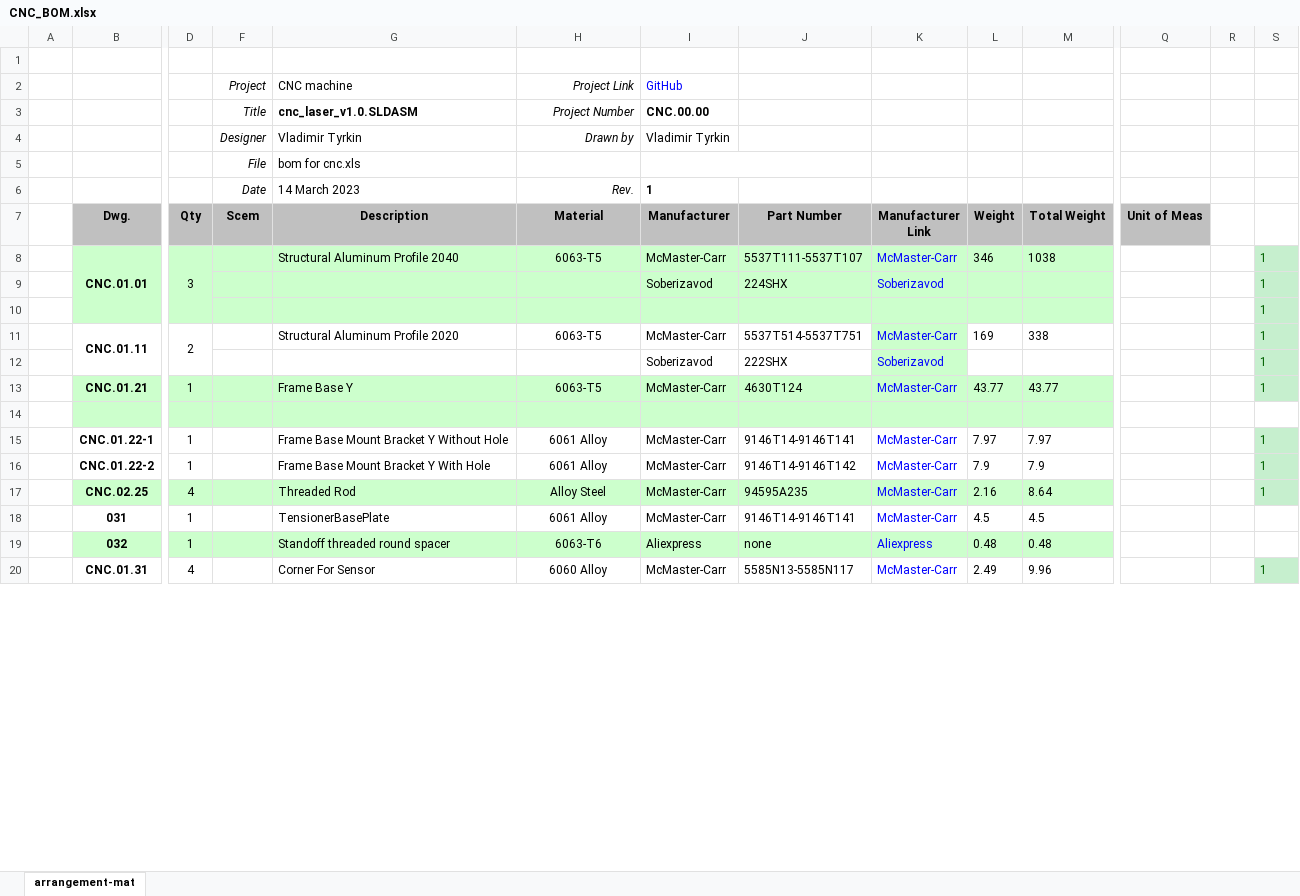
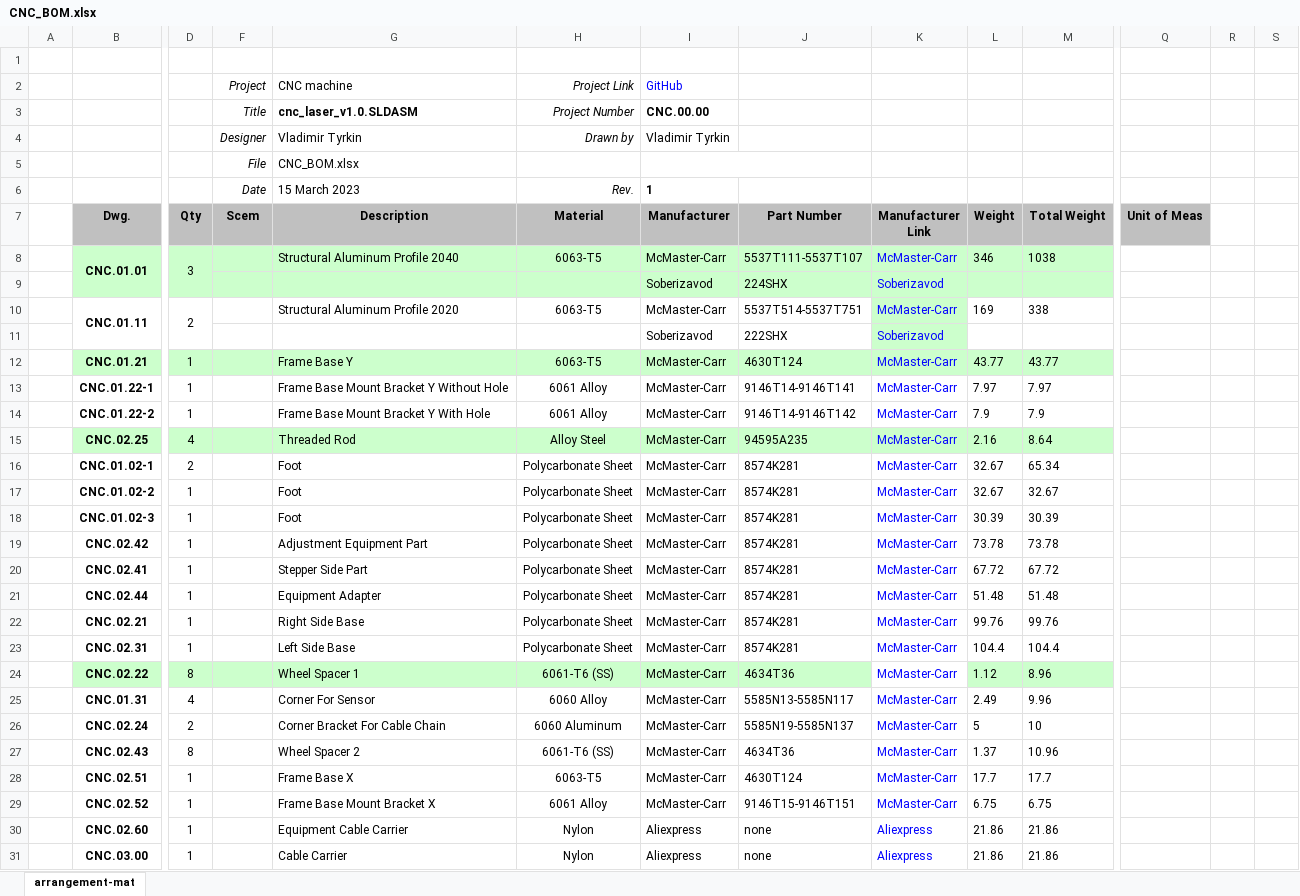
Before and after one commit to veresvr/LaserCNCMachine, an Excel workbook: Drawings/CNC_BOM.xlsx, sheet arrangement-mat, drawn as a sheet; only a part is shown, gaps mark what is left out; values as stored, in another font and other column widths than the file's, no borders; charts and pictures not drawn; removed rows and columns are numbered as before the commit, all else as after; rows hold the shown columns only; the diff covers the shown part only; the diff names each change by its address in the sheet, - before the commit and + after, or states it on an @@ line.

```diff
--- a/Drawings/CNC_BOM.xlsx (sheet arrangement-mat)
+++ b/Drawings/CNC_BOM.xlsx (sheet arrangement-mat)
-G5 (Description): bom for cnc.xls
+G5 (Description): CNC_BOM.xlsx
-G6 (Description): 14 March 2023
+G6 (Description): 15 March 2023
-S8:S9: 1
+S8:S9: (empty)
-S8:S9 fill: #C6EFCE
+S8:S9 fill: none
-row 10:  |  |  |  |  |  |  |  |  |  |  |  |  | 1
-S10:S12: 1
+S10:S12: (empty)
-S10:S12 fill: #C6EFCE
+S10:S12 fill: none
-row 14: (empty)
-S13:S15: 1
+S13:S15: (empty)
-S13:S15 fill: #C6EFCE
+S13:S15 fill: none
-row 18:  | 031 | 1 |  | TensionerBasePlate | 6061 Alloy | McMaster-Carr | 9146T14-9146T141 | McMaster-Carr | 4.5 | 4.5
-row 19:  | 032 | 1 |  | Standoff threaded round spacer | 6063-T6 | Aliexpress | none | Aliexpress | 0.48 | 0.48
+row 16:  | CNC.01.02-1 | 2 |  | Foot | Polycarbonate Sheet | McMaster-Carr | 8574K281 | McMaster-Carr | 32.67 | 65.34
+row 17:  | CNC.01.02-2 | 1 |  | Foot | Polycarbonate Sheet | McMaster-Carr | 8574K281 | McMaster-Carr | 32.67 | 32.67
+row 18:  | CNC.01.02-3 | 1 |  | Foot | Polycarbonate Sheet | McMaster-Carr | 8574K281 | McMaster-Carr | 30.39 | 30.39
+row 19:  | CNC.02.42 | 1 |  | Adjustment Equipment Part | Polycarbonate Sheet | McMaster-Carr | 8574K281 | McMaster-Carr | 73.78 | 73.78
+row 20:  | CNC.02.41 | 1 |  | Stepper Side Part | Polycarbonate Sheet | McMaster-Carr | 8574K281 | McMaster-Carr | 67.72 | 67.72
+row 21:  | CNC.02.44 | 1 |  | Equipment Adapter | Polycarbonate Sheet | McMaster-Carr | 8574K281 | McMaster-Carr | 51.48 | 51.48
+row 22:  | CNC.02.21 | 1 |  | Right Side Base | Polycarbonate Sheet | McMaster-Carr | 8574K281 | McMaster-Carr | 99.76 | 99.76
+row 23:  | CNC.02.31 | 1 |  | Left Side Base | Polycarbonate Sheet | McMaster-Carr | 8574K281 | McMaster-Carr | 104.4 | 104.4
+row 24:  | CNC.02.22 | 8 |  | Wheel Spacer 1 | 6061-T6 (SS) | McMaster-Carr | 4634T36 | McMaster-Carr | 1.12 | 8.96
-S25: 1
+S25: (empty)
-S25 fill: #C6EFCE
+S25 fill: none
+row 26:  | CNC.02.24 | 2 |  | Corner Bracket For Cable Chain | 6060 Aluminum | McMaster-Carr | 5585N19-5585N137 | McMaster-Carr | 5 | 10
+row 27:  | CNC.02.43 | 8 |  | Wheel Spacer 2 | 6061-T6 (SS) | McMaster-Carr | 4634T36 | McMaster-Carr | 1.37 | 10.96
+row 28:  | CNC.02.51 | 1 |  | Frame Base X | 6063-T5 | McMaster-Carr | 4630T124 | McMaster-Carr | 17.7 | 17.7
+row 29:  | CNC.02.52 | 1 |  | Frame Base Mount Bracket X | 6061 Alloy | McMaster-Carr | 9146T15-9146T151 | McMaster-Carr | 6.75 | 6.75
+row 30:  | CNC.02.60 | 1 |  | Equipment Cable Carrier | Nylon | Aliexpress | none | Aliexpress | 21.86 | 21.86
+row 31:  | CNC.03.00 | 1 |  | Cable Carrier | Nylon | Aliexpress | none | Aliexpress | 21.86 | 21.86
```
Also changed, not shown: 18 added rows, 9 removed rows, 50 edited cells and cell formats elsewhere in this sheet, formulas that keep their value, 3 other files.
